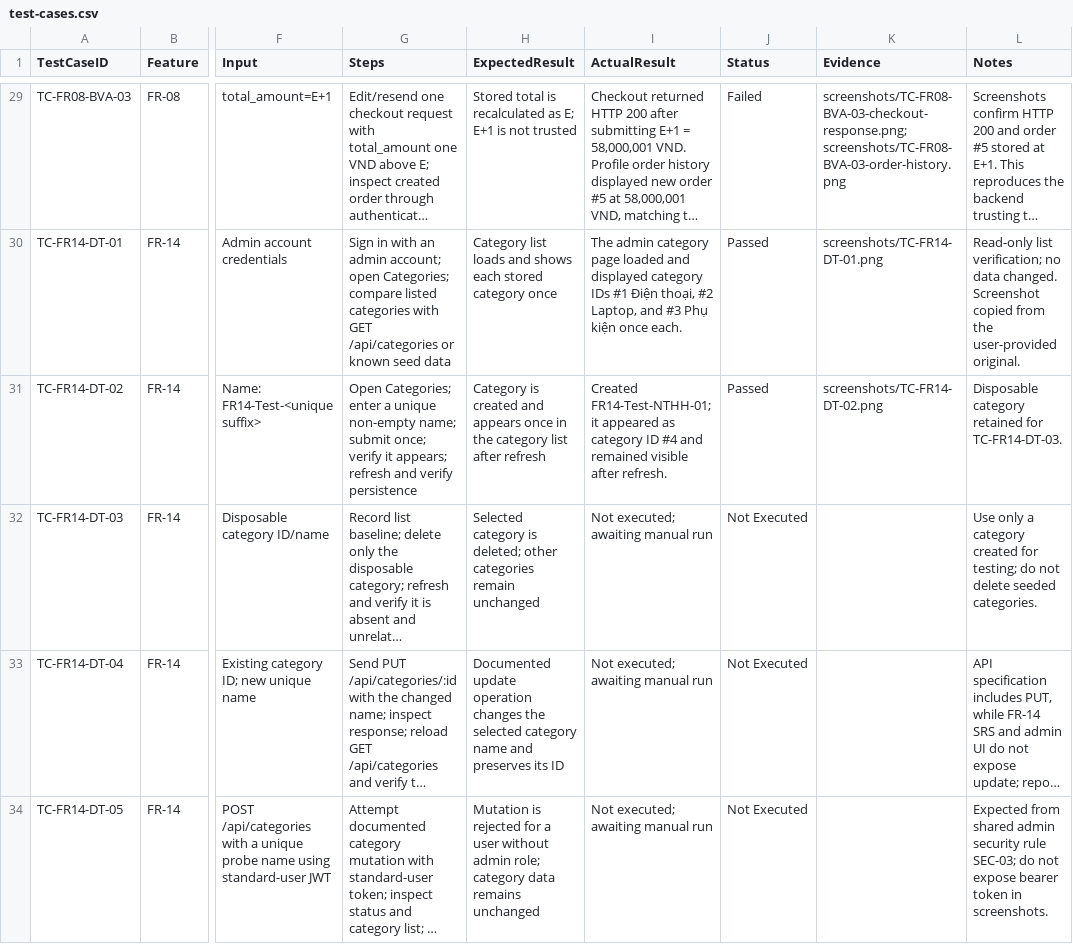
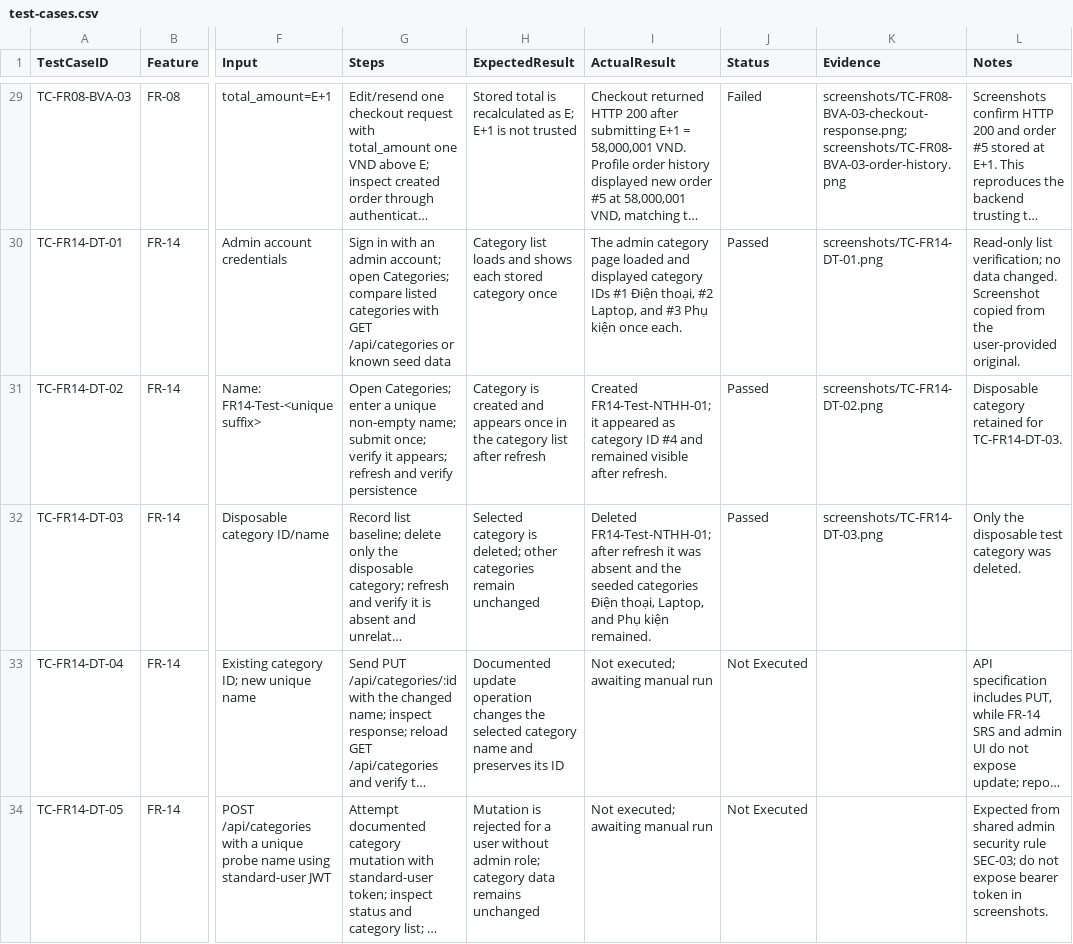
Before and after one commit to ngthkhanhha/23120037-HW02-Software-Testing, a CSV file: test-cases/test-cases.csv, drawn as a sheet; only a part is shown, gaps mark what is left out; long unchanged cells end in …; the diff names each change by its address in the sheet, - before the commit and + after, or states it on an @@ line.

Commit message:
Record FR14 category deletion test pass

```diff
--- a/test-cases/test-cases.csv
+++ b/test-cases/test-cases.csv
-I32 (ActualResult): Not executed; awaiting manual run
+I32 (ActualResult): Deleted FR14-Test-NTHH-01; after refresh it was absent and the seeded categories Điện thoại, Laptop, and Phụ kiện remained.
-J32 (Status): Not Executed
+J32 (Status): Passed
-K32 (Evidence): (empty)
+K32 (Evidence): screenshots/TC-FR14-DT-03.png
-L32 (Notes): Use only a category created for testing; do not delete seeded categories.
+L32 (Notes): Only the disposable test category was deleted.
```
Also changed, not shown: 6 other files.
